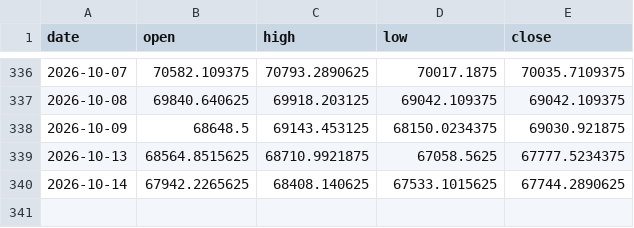
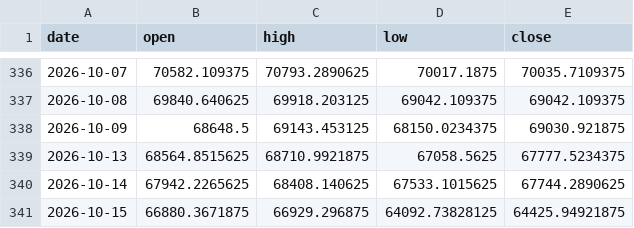
Before and after one commit to aqtauros3/nikkei-vol-dashboard, a CSV file: data/history/nikkei_ohlc.csv, drawn as a sheet; only a part is shown, gaps mark what is left out; the diff names each change by its address in the sheet, - before the commit and + after, or states it on an @@ line.

```diff
--- a/data/history/nikkei_ohlc.csv
+++ b/data/history/nikkei_ohlc.csv
+row 341: 2026-10-15 | 66880.3671875 | 66929.296875 | 64092.73828125 | 64425.94921875
```
Also changed, not shown: 2 other files.
